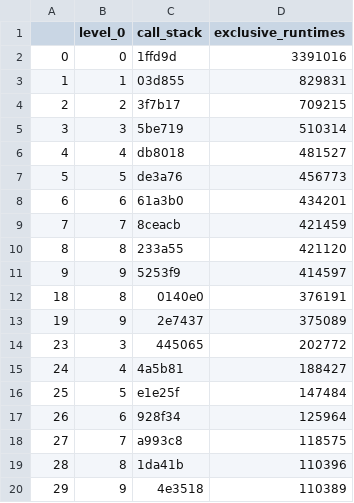
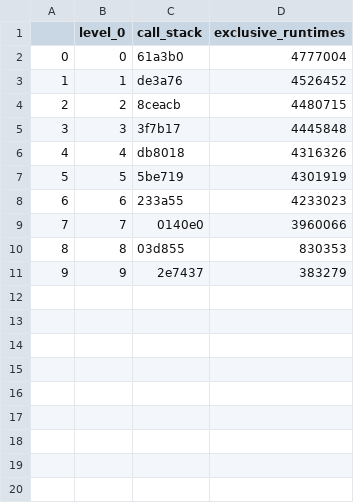
Before and after one commit to Avaneesh-Ramesh-07/circos_vis, a CSV file: filtered_inp_files/func_data/combined_func_data.csv, drawn as a sheet.

Commit message:
updated colors and ran for repeat 1rank dataset

```diff
--- a/filtered_inp_files/func_data/combined_func_data.csv
+++ b/filtered_inp_files/func_data/combined_func_data.csv
@@ -1,20 +1,11 @@
 ,level_0,call_stack,exclusive_runtimes
-0,0,1ffd9d,3391016
-1,1,03d855,829831
-2,2,3f7b17,709215
-3,3,5be719,510314
-4,4,db8018,481527
-5,5,de3a76,456773
-6,6,61a3b0,434201
-7,7,8ceacb,421459
-8,8,233a55,421120
-9,9,5253f9,414597
-18,8,0140e0,376191
-19,9,2e7437,375089
-23,3,445065,202772
-24,4,4a5b81,188427
-25,5,e1e25f,147484
-26,6,928f34,125964
-27,7,a993c8,118575
-28,8,1da41b,110396
-29,9,4e3518,110389
+0,0,61a3b0,4777004
+1,1,de3a76,4526452
+2,2,8ceacb,4480715
+3,3,3f7b17,4445848
+4,4,db8018,4316326
+5,5,5be719,4301919
+6,6,233a55,4233023
+7,7,0140e0,3960066
+8,8,03d855,830353
+9,9,2e7437,383279
```
Also changed, not shown: 25 other files.
